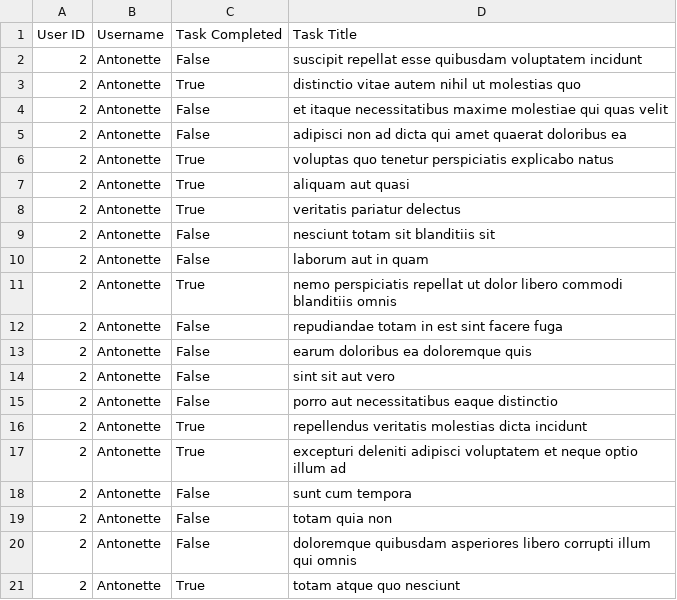
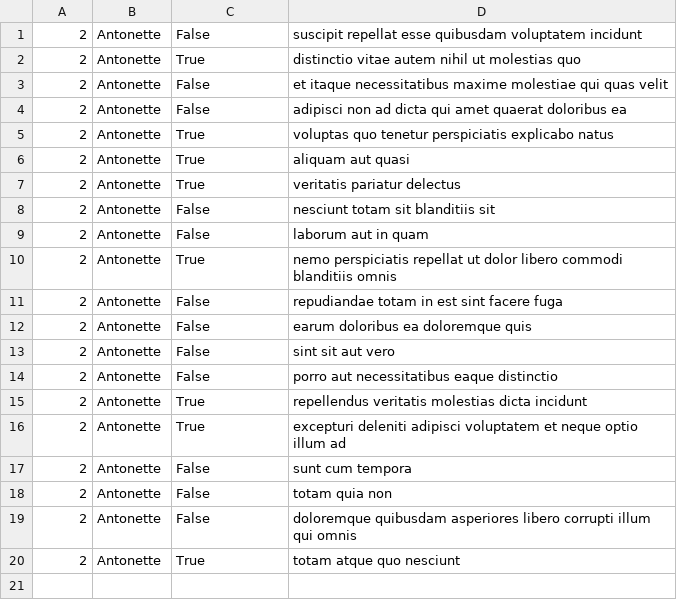
Before and after one commit to LusterPearl/alx-system_engineering-devops, a CSV file: 0x15-api/2.csv, drawn as a sheet; the diff names each change by its address in the sheet, - before the commit and + after, or states it on an @@ line.

```diff
--- a/0x15-api/2.csv
+++ b/0x15-api/2.csv
-row 1: User ID | Username | Task Completed | Task Title
```
Also changed, not shown: 1 other file.
